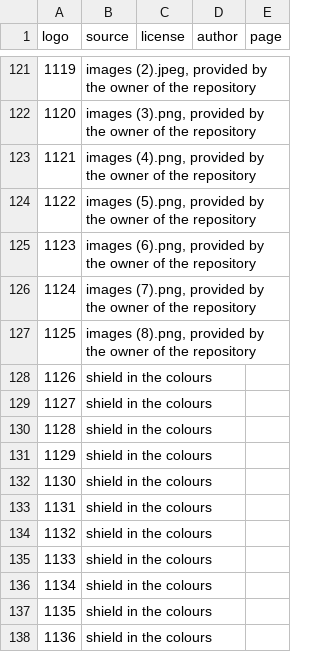
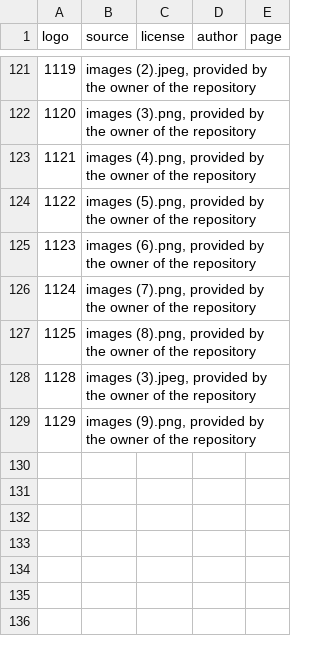
Before and after one commit to schowave/bmp, a CSV file: remake/internal/seasons/credits/logos.csv, drawn as a sheet; only a part is shown, gaps mark what is left out; the diff names each change by its address in the sheet, - before the commit and + after, or states it on an @@ line.

Commit message:
Gives a second team without a logo of its own the logo of its first team and Blau-Weiß Lohne and Eintracht Celle the logos the owner of the repository provided, instead of plain shields.

```diff
--- a/remake/internal/seasons/credits/logos.csv
+++ b/remake/internal/seasons/credits/logos.csv
@@ column A (logo) renumbered between rows 128 and 129 @@
-B128 (source): shield in the colours
+B128 (source): images (3).jpeg, provided by the owner of the repository
-B129 (source): shield in the colours
+B129 (source): images (9).png, provided by the owner of the repository
-row 130: 1128 | shield in the colours
-row 131: 1129 | shield in the colours
-row 132: 1130 | shield in the colours
-row 133: 1131 | shield in the colours
-row 134: 1132 | shield in the colours
-row 135: 1133 | shield in the colours
-row 136: 1134 | shield in the colours
-row 137: 1135 | shield in the colours
-row 138: 1136 | shield in the colours
```
Also changed, not shown: 29 other files.
